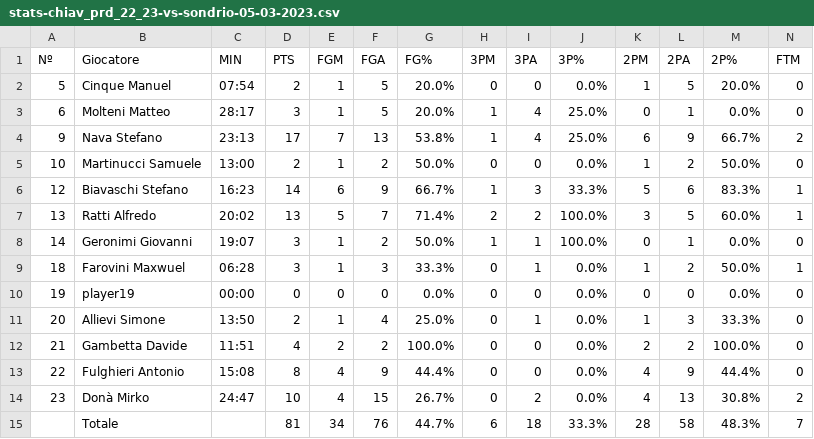
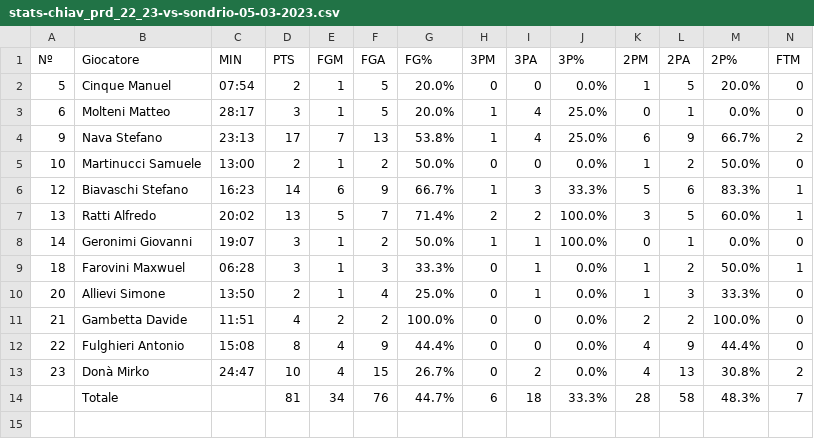
Before and after one commit to stefanobiavaschi/test_streamlit_2, a CSV file: data/stats-chiav_prd_22_23-vs-sondrio-05-03-2023.csv, drawn as a sheet; only a part is shown; rows hold the shown columns only; the diff names each change by its address in the sheet, - before the commit and + after, or states it on an @@ line.

```diff
--- a/data/stats-chiav_prd_22_23-vs-sondrio-05-03-2023.csv
+++ b/data/stats-chiav_prd_22_23-vs-sondrio-05-03-2023.csv
-row 10: 19 | player19 | 00:00 | 0 | 0 | 0 | 0.0% | 0 | 0 | 0.0% | 0 | 0 | 0.0% | 0
```
Also changed, not shown: 3 other files.
